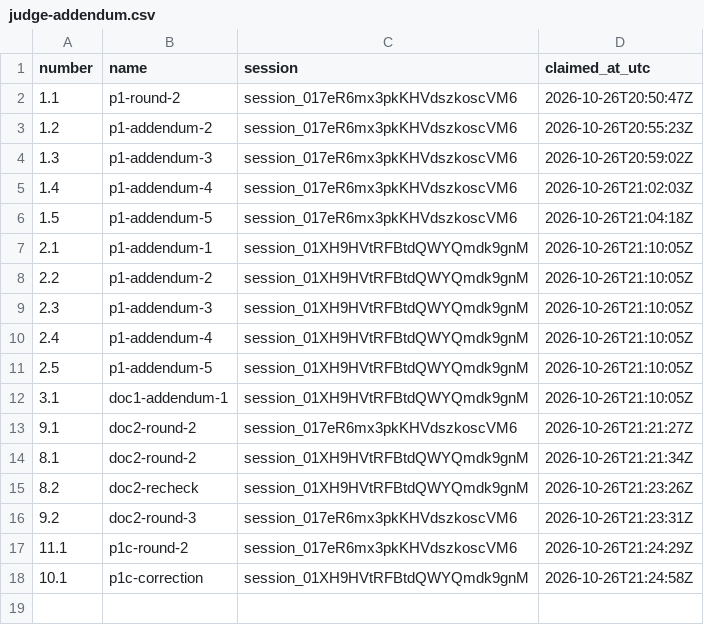
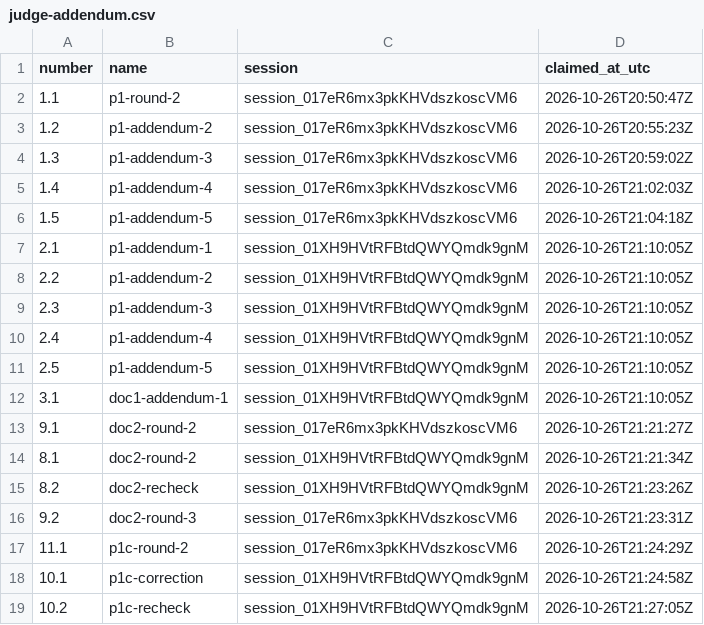
Before and after one commit to contactexepex/omenix-trading, a CSV file: numbers/judge-addendum.csv, drawn as a sheet; the diff names each change by its address in the sheet, - before the commit and + after, or states it on an @@ line.

```diff
--- a/numbers/judge-addendum.csv
+++ b/numbers/judge-addendum.csv
+row 19: 10.2 | p1c-recheck | session_01XH9HVtRFBtdQWYQmdk9gnM | 2026-10-26T21:27:05Z
```
